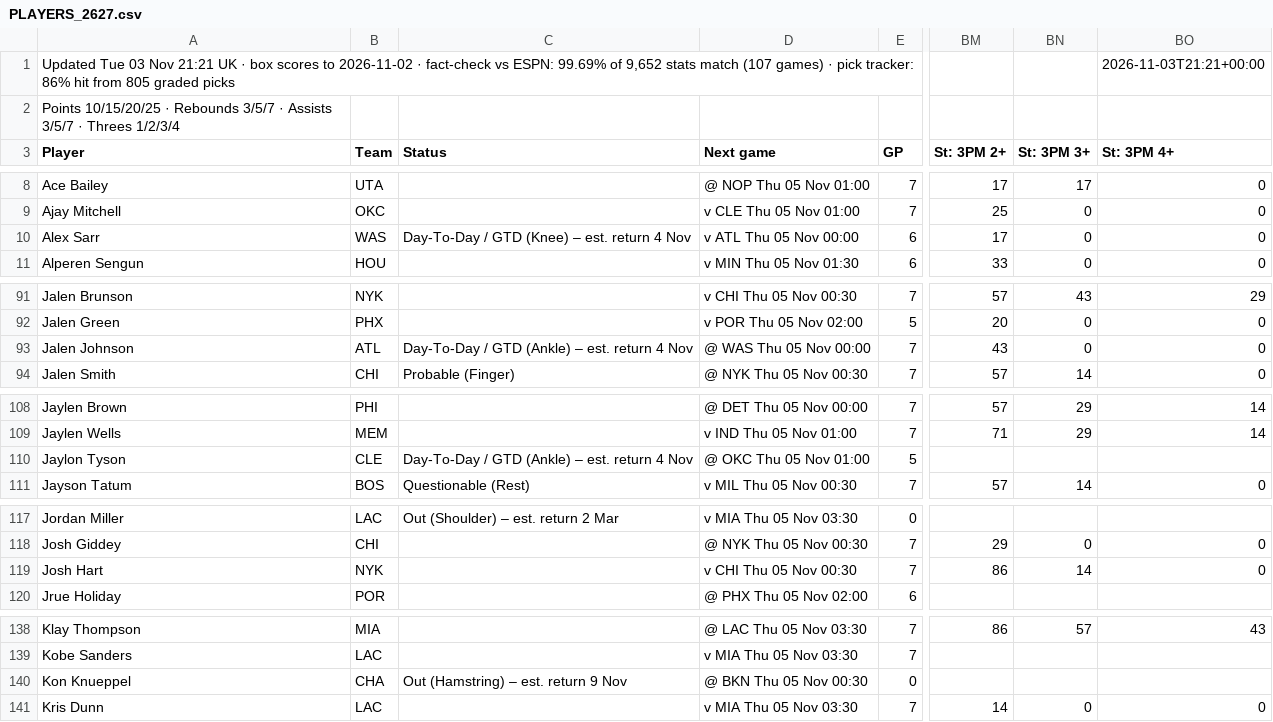
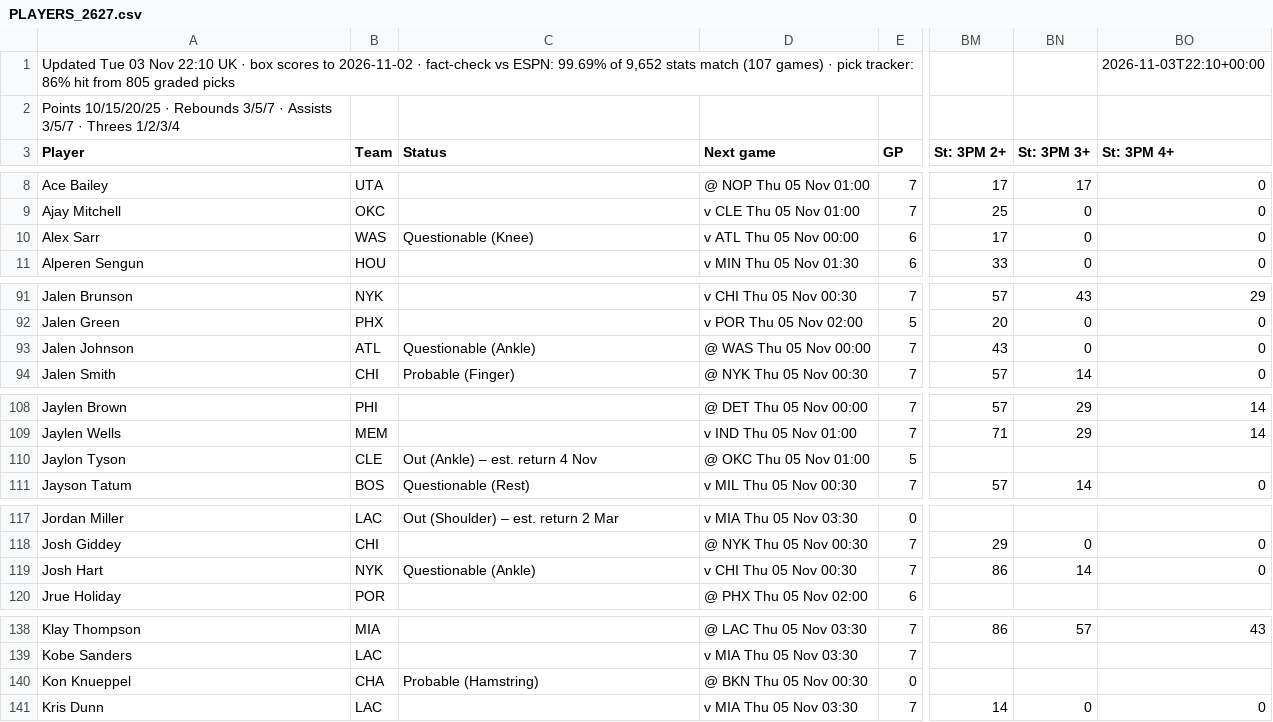
Before and after one commit to 7wilite7/Nba-Stats, a CSV file: out/PLAYERS_2627.csv, drawn as a sheet; only a part is shown, gaps mark what is left out; the diff covers the shown part only; the diff names each change by its address in the sheet, - before the commit and + after, or states it on an @@ line.

```diff
--- a/out/PLAYERS_2627.csv
+++ b/out/PLAYERS_2627.csv
-A1 (Player): …03 Nov 21:21 UK ·…
+A1 (Player): …03 Nov 22:10 UK ·…
-BO1 (St: 3PM 4+): 2026-11-03T21:21+00:00
+BO1 (St: 3PM 4+): 2026-11-03T22:10+00:00
-C10 (Status): Day-To-Day / GTD (Knee) – est. return 4 Nov
+C10 (Status): Questionable (Knee)
-C93 (Status): Day-To-Day / GTD (Ankle) – est. return 4 Nov
+C93 (Status): Questionable (Ankle)
-C110 (Status): Day-To-Day / GTD (Ankle) – est. return 4 Nov
+C110 (Status): Out (Ankle) – est. return 4 Nov
-C119 (Status): (empty)
+C119 (Status): Questionable (Ankle)
-C140 (Status): Out (Hamstring) – est. return 9 Nov
+C140 (Status): Probable (Hamstring)
```
Also changed, not shown: 1 edited cell elsewhere in this file, out/GAMES_2627.csv, out/GAMES_blend.csv, 9 other files.
